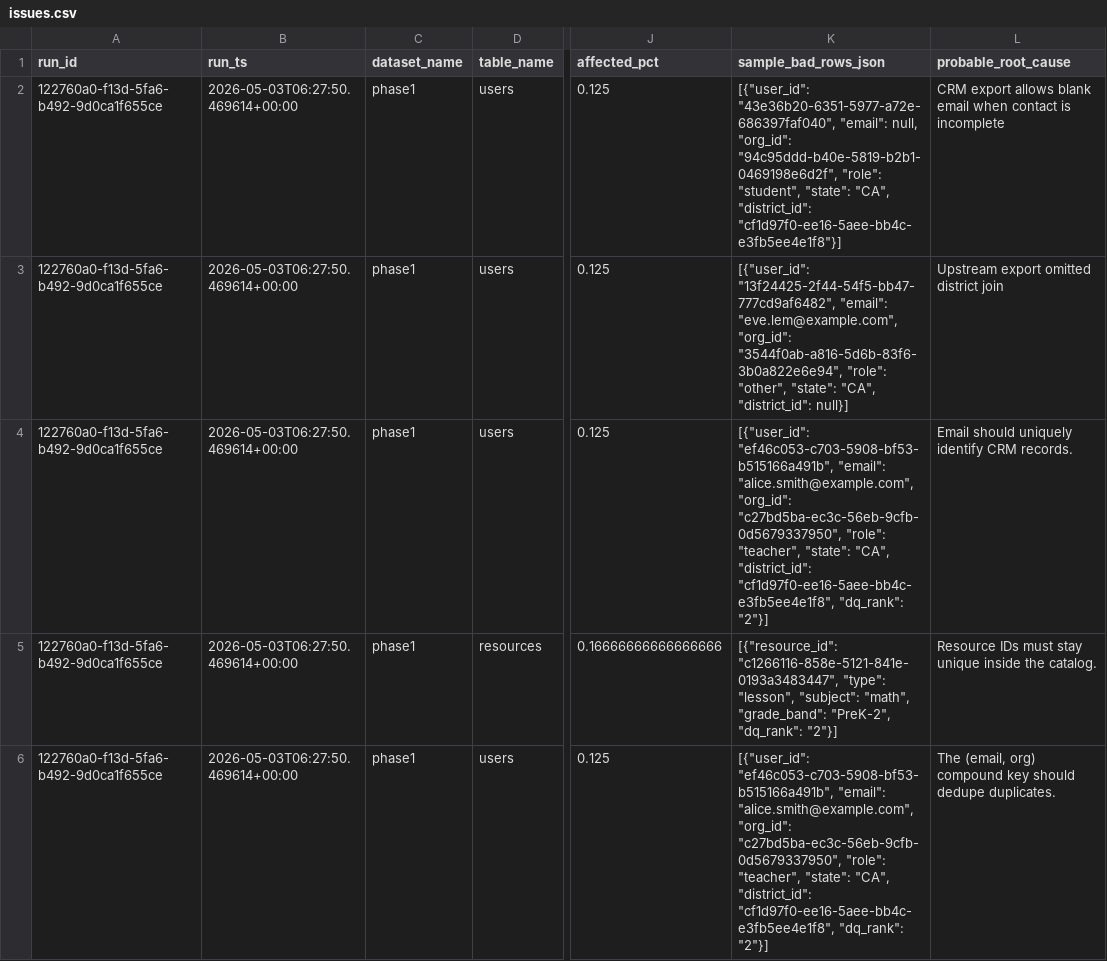
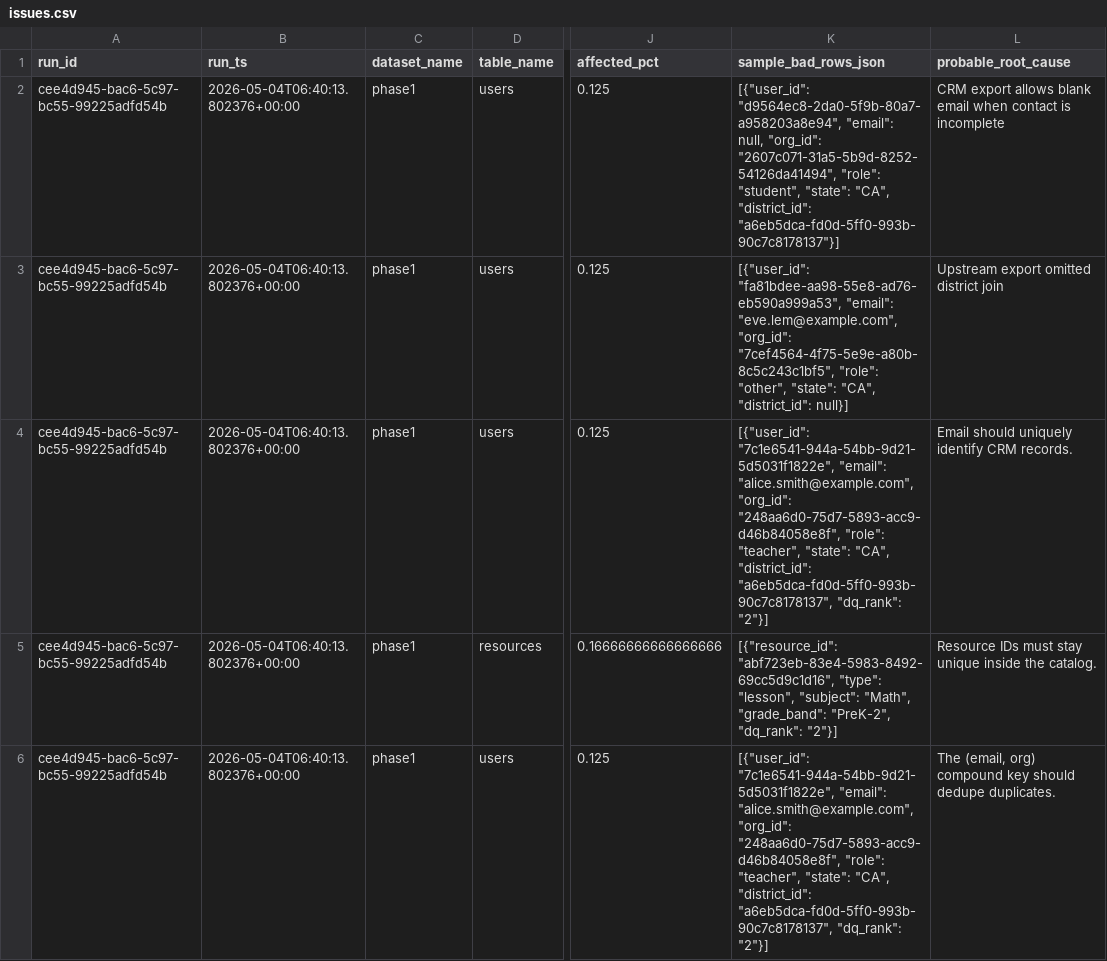
Before and after one commit to josuejero/DQSentry, a CSV file: issues.csv, drawn as a sheet; only a part is shown, gaps mark what is left out; the diff names each change by its address in the sheet, - before the commit and + after, or states it on an @@ line.

```diff
--- a/issues.csv
+++ b/issues.csv
-A2:A6 (run_id): 122760a0-f13d-5fa6-b492-9d0ca1f655ce
+A2:A6 (run_id): cee4d945-bac6-5c97-bc55-99225adfd54b
-B2:B6 (run_ts): 2026-05-03T06:27:50.469614+00:00
+B2:B6 (run_ts): 2026-05-04T06:40:13.802376+00:00
-K2 (sample_bad_rows_json): [{"user_id": "43e36b20-6351-5977-a72e-686397faf040", "email": null, "org_id": "94c95ddd-b40e-5819-b2b1-0469198e6d2f", "role": "student", "state": "CA", "district_id": "cf1d97f0-ee16-5aee-bb4c-e3fb5ee4e1f8"}]
+K2 (sample_bad_rows_json): [{"user_id": "d9564ec8-2da0-5f9b-80a7-a958203a8e94", "email": null, "org_id": "2607c071-31a5-5b9d-8252-54126da41494", "role": "student", "state": "CA", "district_id": "a6eb5dca-fd0d-5ff0-993b-90c7c8178137"}]
-K3 (sample_bad_rows_json): [{"user_id": "13f24425-2f44-54f5-bb47-777cd9af6482", "email": "eve.lem@example.com", "org_id": "3544f0ab-a816-5d6b-83f6-3b0a822e6e94", "role": "other",…
+K3 (sample_bad_rows_json): [{"user_id": "fa81bdee-aa98-55e8-ad76-eb590a999a53", "email": "eve.lem@example.com", "org_id": "7cef4564-4f75-5e9e-a80b-8c5c243c1bf5", "role": "other",…
-K4 (sample_bad_rows_json): [{"user_id": "ef46c053-c703-5908-bf53-b515166a491b", "email": "alice.smith@example.com", "org_id": "c27bd5ba-ec3c-56eb-9cfb-0d5679337950", "role": "teacher", "state": "CA", "district_id": "cf1d97f0-ee16-5aee-bb4c-e3fb5ee4e1f8", "dq_rank": "2"}]
+K4 (sample_bad_rows_json): [{"user_id": "7c1e6541-944a-54bb-9d21-5d5031f1822e", "email": "alice.smith@example.com", "org_id": "248aa6d0-75d7-5893-acc9-d46b84058e8f", "role": "teacher", "state": "CA", "district_id": "a6eb5dca-fd0d-5ff0-993b-90c7c8178137", "dq_rank": "2"}]
-K5 (sample_bad_rows_json): [{"resource_id": "c1266116-858e-5121-841e-0193a3483447", "type": "lesson", "subject": "math", "grade_band": "PreK-2",…
+K5 (sample_bad_rows_json): [{"resource_id": "abf723eb-83e4-5983-8492-69cc5d9c1d16", "type": "lesson", "subject": "Math", "grade_band": "PreK-2",…
-K6 (sample_bad_rows_json): [{"user_id": "ef46c053-c703-5908-bf53-b515166a491b", "email": "alice.smith@example.com", "org_id": "c27bd5ba-ec3c-56eb-9cfb-0d5679337950", "role": "teacher", "state": "CA", "district_id": "cf1d97f0-ee16-5aee-bb4c-e3fb5ee4e1f8", "dq_rank": "2"}]
+K6 (sample_bad_rows_json): [{"user_id": "7c1e6541-944a-54bb-9d21-5d5031f1822e", "email": "alice.smith@example.com", "org_id": "248aa6d0-75d7-5893-acc9-d46b84058e8f", "role": "teacher", "state": "CA", "district_id": "a6eb5dca-fd0d-5ff0-993b-90c7c8178137", "dq_rank": "2"}]
```
Also changed, not shown: 2 other files.
